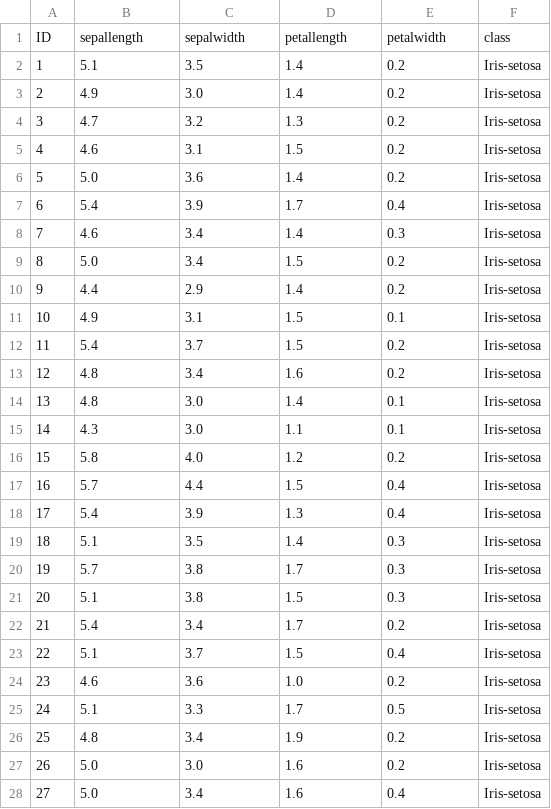
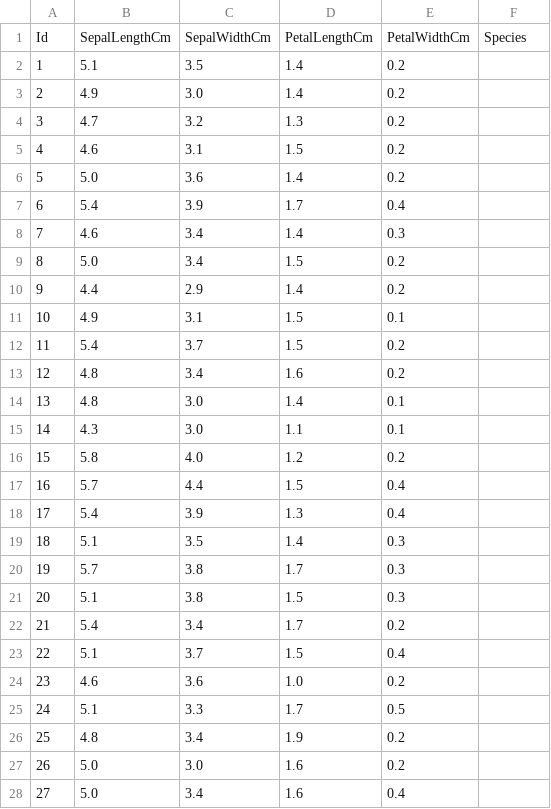
Before and after one commit to marco99goncalves/Decision-Trees, a CSV file: iris.csv, drawn as a sheet; only a part is shown; the diff covers the shown part only.

```diff
--- a/iris.csv
+++ b/iris.csv
@@ -1,28 +1,28 @@
-ID,sepallength,sepalwidth,petallength,petalwidth,class
-1,5.1,3.5,1.4,0.2,Iris-setosa
-2,4.9,3.0,1.4,0.2,Iris-setosa
-3,4.7,3.2,1.3,0.2,Iris-setosa
-4,4.6,3.1,1.5,0.2,Iris-setosa
-5,5.0,3.6,1.4,0.2,Iris-setosa
-6,5.4,3.9,1.7,0.4,Iris-setosa
-7,4.6,3.4,1.4,0.3,Iris-setosa
-8,5.0,3.4,1.5,0.2,Iris-setosa
-9,4.4,2.9,1.4,0.2,Iris-setosa
-10,4.9,3.1,1.5,0.1,Iris-setosa
-11,5.4,3.7,1.5,0.2,Iris-setosa
-12,4.8,3.4,1.6,0.2,Iris-setosa
-13,4.8,3.0,1.4,0.1,Iris-setosa
-14,4.3,3.0,1.1,0.1,Iris-setosa
-15,5.8,4.0,1.2,0.2,Iris-setosa
-16,5.7,4.4,1.5,0.4,Iris-setosa
-17,5.4,3.9,1.3,0.4,Iris-setosa
-18,5.1,3.5,1.4,0.3,Iris-setosa
-19,5.7,3.8,1.7,0.3,Iris-setosa
-20,5.1,3.8,1.5,0.3,Iris-setosa
-21,5.4,3.4,1.7,0.2,Iris-setosa
-22,5.1,3.7,1.5,0.4,Iris-setosa
-23,4.6,3.6,1.0,0.2,Iris-setosa
-24,5.1,3.3,1.7,0.5,Iris-setosa
-25,4.8,3.4,1.9,0.2,Iris-setosa
-26,5.0,3.0,1.6,0.2,Iris-setosa
-27,5.0,3.4,1.6,0.4,Iris-setosa
+Id,SepalLengthCm,SepalWidthCm,PetalLengthCm,PetalWidthCm,Species
+1,5.1,3.5,1.4,0.2,
+2,4.9,3.0,1.4,0.2,
+3,4.7,3.2,1.3,0.2,
+4,4.6,3.1,1.5,0.2,
+5,5.0,3.6,1.4,0.2,
+6,5.4,3.9,1.7,0.4,
+7,4.6,3.4,1.4,0.3,
+8,5.0,3.4,1.5,0.2,
+9,4.4,2.9,1.4,0.2,
+10,4.9,3.1,1.5,0.1,
+11,5.4,3.7,1.5,0.2,
+12,4.8,3.4,1.6,0.2,
+13,4.8,3.0,1.4,0.1,
+14,4.3,3.0,1.1,0.1,
+15,5.8,4.0,1.2,0.2,
+16,5.7,4.4,1.5,0.4,
+17,5.4,3.9,1.3,0.4,
+18,5.1,3.5,1.4,0.3,
+19,5.7,3.8,1.7,0.3,
+20,5.1,3.8,1.5,0.3,
+21,5.4,3.4,1.7,0.2,
+22,5.1,3.7,1.5,0.4,
+23,4.6,3.6,1.0,0.2,
+24,5.1,3.3,1.7,0.5,
+25,4.8,3.4,1.9,0.2,
+26,5.0,3.0,1.6,0.2,
+27,5.0,3.4,1.6,0.4,
```
Also changed, not shown: 123 edited cells elsewhere in this file, 9 other files.
